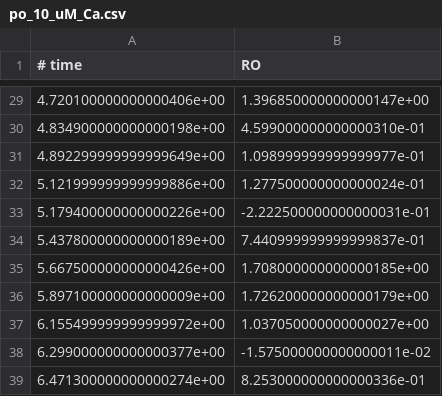
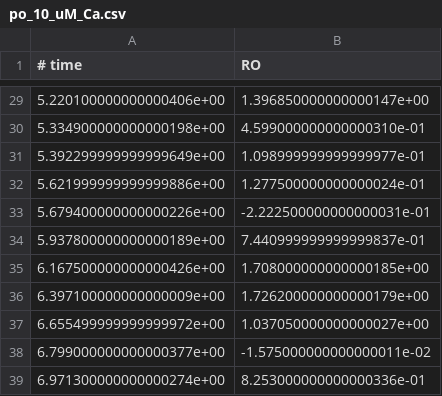
Before and after one commit to asiaszmek/RyR2RyR3, a CSV file: fit_RyR_Ca/po_10_uM_Ca.csv, drawn as a sheet; only a part is shown, gaps mark what is left out; the diff covers the shown part only.

```diff
--- a/fit_RyR_Ca/po_10_uM_Ca.csv
+++ b/fit_RyR_Ca/po_10_uM_Ca.csv
@@ -29,11 +29,11 @@
-4.720100000000000406e+00,1.396850000000000147e+00
-4.834900000000000198e+00,4.599000000000000310e-01
-4.892299999999999649e+00,1.098999999999999977e-01
-5.121999999999999886e+00,1.277500000000000024e-01
-5.179400000000000226e+00,-2.222500000000000031e-01
-5.437800000000000189e+00,7.440999999999999837e-01
-5.667500000000000426e+00,1.708000000000000185e+00
-5.897100000000000009e+00,1.726200000000000179e+00
-6.155499999999999972e+00,1.037050000000000027e+00
-6.299000000000000377e+00,-1.575000000000000011e-02
-6.471300000000000274e+00,8.253000000000000336e-01
+5.220100000000000406e+00,1.396850000000000147e+00
+5.334900000000000198e+00,4.599000000000000310e-01
+5.392299999999999649e+00,1.098999999999999977e-01
+5.621999999999999886e+00,1.277500000000000024e-01
+5.679400000000000226e+00,-2.222500000000000031e-01
+5.937800000000000189e+00,7.440999999999999837e-01
+6.167500000000000426e+00,1.708000000000000185e+00
+6.397100000000000009e+00,1.726200000000000179e+00
+6.655499999999999972e+00,1.037050000000000027e+00
+6.799000000000000377e+00,-1.575000000000000011e-02
+6.971300000000000274e+00,8.253000000000000336e-01
```
Also changed, not shown: 27 edited cells elsewhere in this file, fit_RyR_Ca/po_20_uM_Ca.csv, fit_RyR_Ca/po_30_uM_Ca.csv, 5 other files.
